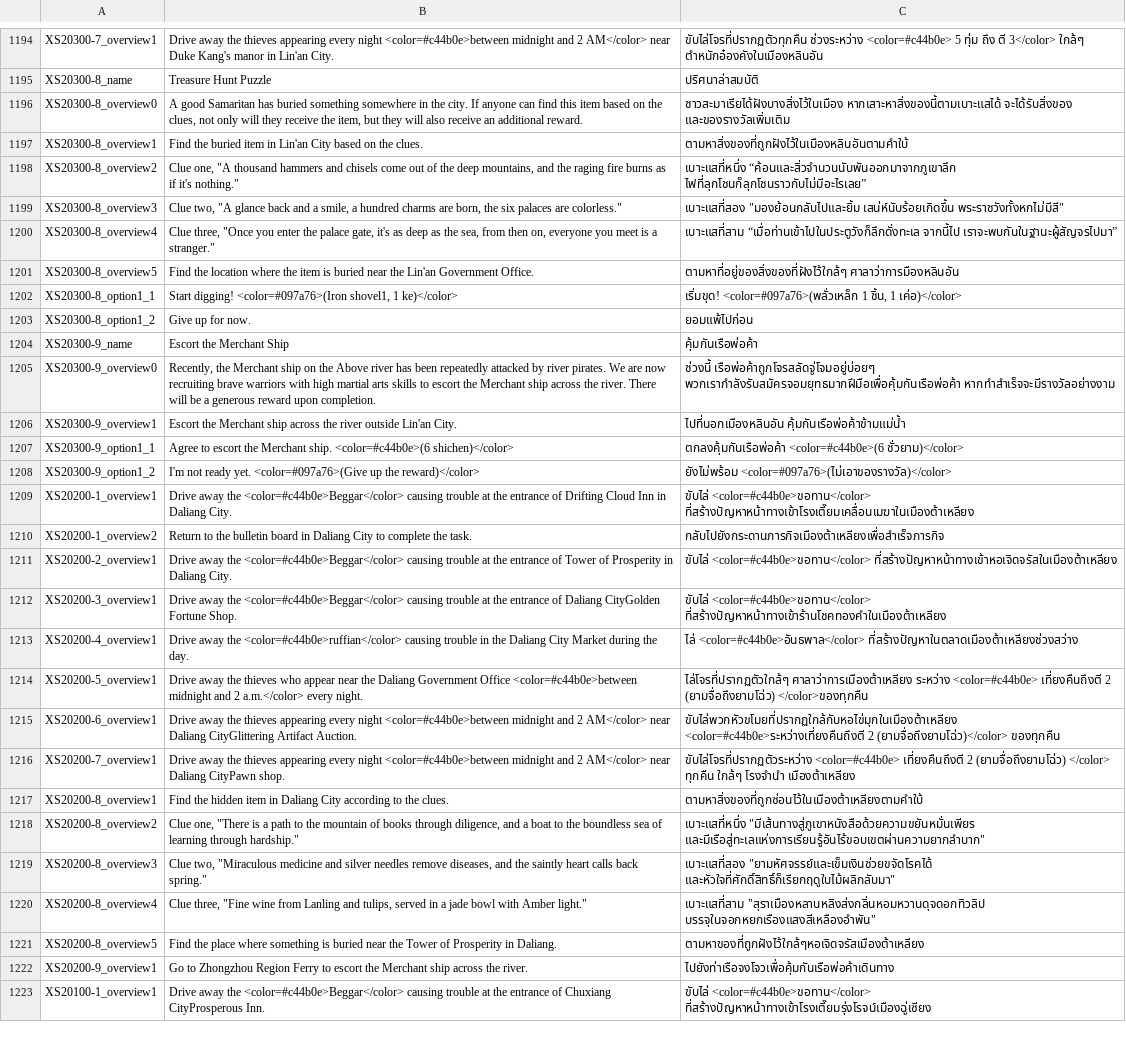
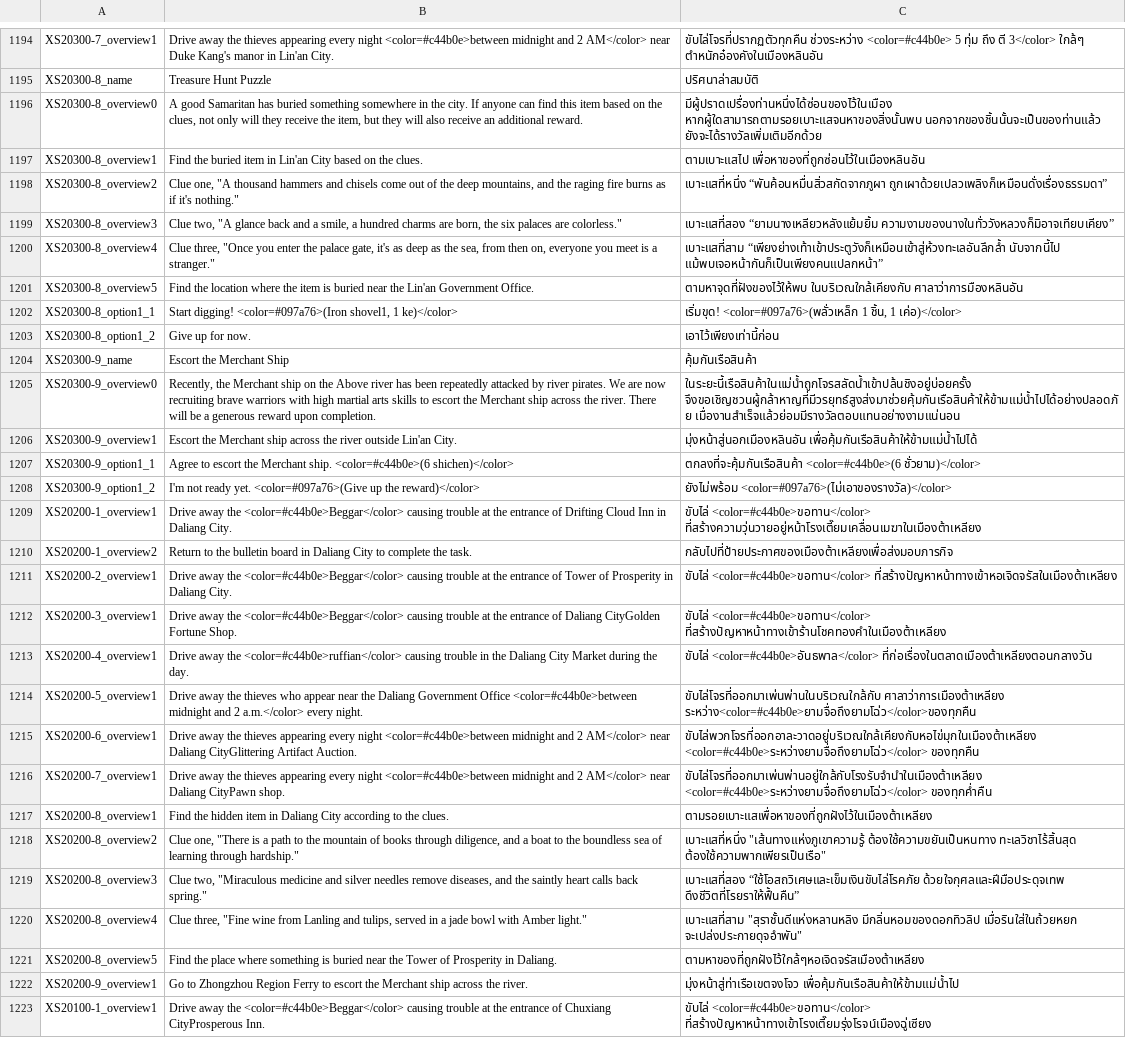
Before and after one commit to 1ookilo/WulinSH-TH, a CSV file: WulinPy/GenerateCSVtoXSLX/csv_input/本地化数据_事件_zq.csv, drawn as a sheet; only a part is shown, gaps mark what is left out; the diff covers the shown part only; the diff names each change by its address in the sheet, - before the commit and + after, or states it on an @@ line.

```diff
--- a/WulinPy/GenerateCSVtoXSLX/csv_input/本地化数据_事件_zq.csv
+++ b/WulinPy/GenerateCSVtoXSLX/csv_input/本地化数据_事件_zq.csv
-C1196: ชาวสะมาเรียได้ฝังบางสิ่งไว้ในเมือง หากเสาะหาสิ่งของนี้ตามเบาะแสได้ จะได้รับสิ่งของ และของรางวัลเพิ่มเติม
+C1196: มีผู้ปราดเปรื่องท่านหนึ่งได้ซ่อนของไว้ในเมือง หากผู้ใดสามารถตามรอยเบาะแสจนหาของสิ่งนั้นพบ นอกจากของชิ้นนั้นจะเป็นของท่านแล้ว ยังจะได้รางวัลเพิ่มเติมอีกด้วย
-C1197: ตามหาสิ่งของที่ถูกฝังไว้ในเมืองหลินอันตามคำใบ้
+C1197: ตามเบาะแสไป เพื่อหาของที่ถูกซ่อนไว้ในเมืองหลินอัน
-C1198: เบาะแสที่หนึ่ง “ค้อนและสิ่วจำนวนนับพันออกมาจากภูเขาลึก ไฟที่ลุกโชนก็ลุกโชนราวกับไม่มีอะไรเลย”
+C1198: เบาะแสที่หนึ่ง “พันค้อนหมื่นสิ่วสกัดจากภูผา ถูกเผาด้วยเปลวเพลิงก็เหมือนดั่งเรื่องธรรมดา”
-C1199: เบาะแสที่สอง "มองย้อนกลับไปและยิ้ม เสน่ห์นับร้อยเกิดขึ้น พระราชวังทั้งหกไม่มีสี"
+C1199: เบาะแสที่สอง “ยามนางเหลียวหลังแย้มยิ้ม ความงามของนางในทั่ววังหลวงก็มิอาจเทียบเคียง”
-C1200: เบาะแสที่สาม “เมื่อท่านเข้าไปในประตูวังก็ลึกดั่งทะเล จากนี้ไป เราจะพบกันในฐานะผู้สัญจรไปมา”
+C1200: เบาะแสที่สาม “เพียงย่างเท้าเข้าประตูวังก็เหมือนเข้าสู่ห้วงทะเลอันลึกล้ำ นับจากนี้ไป แม้พบเจอหน้ากันก็เป็นเพียงคนแปลกหน้า”
-C1201: ตามหาที่อยู่ของสิ่งของที่ฝังไว้ใกล้ๆ ศาลาว่าการมืองหลินอัน
+C1201: ตามหาจุดที่ฝังของไว้ให้พบ ในบริเวณใกล้เคียงกับ ศาลาว่าการมืองหลินอัน
-C1203: ยอมแพ้ไปก่อน
+C1203: เอาไว้เพียงเท่านี้ก่อน
-C1204: คุ้มกันเรือพ่อค้า
+C1204: คุ้มกันเรือสินค้า
-C1205: ช่วงนี้ เรือพ่อค้าถูกโจรสลัดจู่โจมอยู่บ่อยๆ พวกเรากำลังรับสมัครจอมยุทธมากฝีมือเพื่อคุ้มกันเรือพ่อค้า หากทำสำเร็จจะมีรางวัลอย่างงาม
+C1205: ในระยะนี้เรือสินค้าในแม่น้ำถูกโจรสลัดน้ำเข้าปล้นชิงอยู่บ่อยครั้ง จึงขอเชิญชวนผู้กล้าหาญที่มีวรยุทธ์สูงส่งมาช่วยคุ้มกันเรือสินค้าให้ข้ามแม่น้ำไปได้อย่างปลอดภัย เมื่องานสำเร็จแล้วย่อมมีรางวัลตอบแทนอย่างงามแน่นอน
-C1206: ไปที่นอกเมืองหลินอัน คุ้มกันเรือพ่อค้าข้ามแม่น้ำ
+C1206: มุ่งหน้าสู่นอกเมืองหลินอัน เพื่อคุ้มกันเรือสินค้าให้ข้ามแม่น้ำไปได้
-C1207: ตกลงคุ้มกันเรือพ่อค้า <color=#c44b0e>(6 ชั่วยาม)</color>
+C1207: ตกลงที่จะคุ้มกันเรือสินค้า <color=#c44b0e>(6 ชั่วยาม)</color>
-C1209: ขับไล่ <color=#c44b0e>ขอทาน</color> ที่สร้างปัญหาหน้าทางเข้าโรงเตี๊ยมเคลื่อนเมฆาในเมืองต้าเหลียง
+C1209: ขับไล่ <color=#c44b0e>ขอทาน</color> ที่สร้างความวุ่นวายอยู่หน้าโรงเตี๊ยมเคลื่อนเมฆาในเมืองต้าเหลียง
-C1210: กลับไปยังกระดานภารกิจเมืองต้าเหลียงเพื่อสำเร็จภารกิจ
+C1210: กลับไปที่ป้ายประกาศของเมืองต้าเหลียงเพื่อส่งมอบภารกิจ
-C1213: ไล่ <color=#c44b0e>อันธพาล</color> ที่สร้างปัญหาในตลาดเมืองต้าเหลียงช่วงสว่าง
+C1213: ขับไล่ <color=#c44b0e>อันธพาล</color> ที่ก่อเรื่องในตลาดเมืองต้าเหลียงตอนกลางวัน
-C1214: ไล่โจรที่ปรากฏตัวใกล้ๆ ศาลาว่าการเมืองต้าเหลียง ระหว่าง <color=#c44b0e> เที่ยงคืนถึงตี 2 (ยามจื่อถึงยามโฉ่ว) </color>ของทุกคืน
+C1214: ขับไล่โจรที่ออกมาเพ่นพ่านในบริเวณใกล้กับ ศาลาว่าการเมืองต้าเหลียง ระหว่าง<color=#c44b0e>ยามจื่อถึงยามโฉ่ว</color>ของทุกคืน
-C1215: ขับไล่พวกหัวขโมยที่ปรากฏใกล้กับหอไข่มุกในเมืองต้าเหลียง <color=#c44b0e>ระหว่างเที่ยงคืนถึงตี 2 (ยามจื่อถึงยามโฉ่ว)</color> ของทุกคืน
+C1215: ขับไล่พวกโจรที่ออกอาละวาดอยู่บริเวณใกล้เคียงกับหอไข่มุกในเมืองต้าเหลียง <color=#c44b0e>ระหว่างยามจื่อถึงยามโฉ่ว</color> ของทุกคืน
-C1216: ขับไล่โจรที่ปรากฏตัวระหว่าง <color=#c44b0e> เที่ยงคืนถึงตี 2 (ยามจื่อถึงยามโฉ่ว) </color> ทุกคืน ใกล้ๆ โรงจำนำ เมืองต้าเหลียง
+C1216: ขับไล่โจรที่ออกมาเพ่นพ่านอยู่ใกล้กับโรงรับจำนำในเมืองต้าเหลียง <color=#c44b0e>ระหว่างยามจื่อถึงยามโฉ่ว</color> ของทุกค่ำคืน
-C1217: ตามหาสิ่งของที่ถูกซ่อนไว้ในเมืองต้าเหลียงตามคำใบ้
+C1217: ตามรอยเบาะแสเพื่อหาของที่ถูกฝังไว้ในเมืองต้าเหลียง
-C1218: เบาะแสที่หนึ่ง "มีเส้นทางสู่ภูเขาหนังสือด้วยความขยันหมั่นเพียร และมีเรือสู่ทะเลแห่งการเรียนรู้อันไร้ขอบเขตผ่านความยากลำบาก"
+C1218: เบาะแสที่หนึ่ง "เส้นทางแห่งภูเขาความรู้ ต้องใช้ความขยันเป็นหนทาง ทะเลวิชาไร้สิ้นสุด ต้องใช้ความพากเพียรเป็นเรือ"
-C1219: เบาะแสที่สอง "ยามหัศจรรย์และเข็มเงินช่วยขจัดโรคได้ และหัวใจที่ศักดิ์สิทธิ์ก็เรียกฤดูใบไม้ผลิกลับมา"
+C1219: เบาะแสที่สอง “ใช้โอสถวิเศษและเข็มเงินขับไล่โรคภัย ด้วยใจกุศลและฝีมือประดุจเทพ ดึงชีวิตที่โรยราให้ฟื้นคืน”
-C1220: เบาะแสที่สาม "สุราเมืองหลานหลิงส่งกลิ่นหอมหวานดุจดอกทิวลิป บรรจุในจอกหยกเรืองแสงสีเหลืองอำพัน"
+C1220: เบาะแสที่สาม "สุราชั้นดีแห่งหลานหลิง มีกลิ่นหอมของดอกทิวลิป เมื่อรินใส่ในถ้วยหยก จะเปล่งประกายดุจอำพัน"
-C1222: ไปยังท่าเรือจงโจวเพื่อคุ้มกันเรือพ่อค้าเดินทาง
+C1222: มุ่งหน้าสู่ท่าเรือเขตจงโจว เพื่อคุ้มกันเรือสินค้าให้ข้ามแม่น้ำไป
```
Also changed, not shown: 6 edited cells elsewhere in this file.
